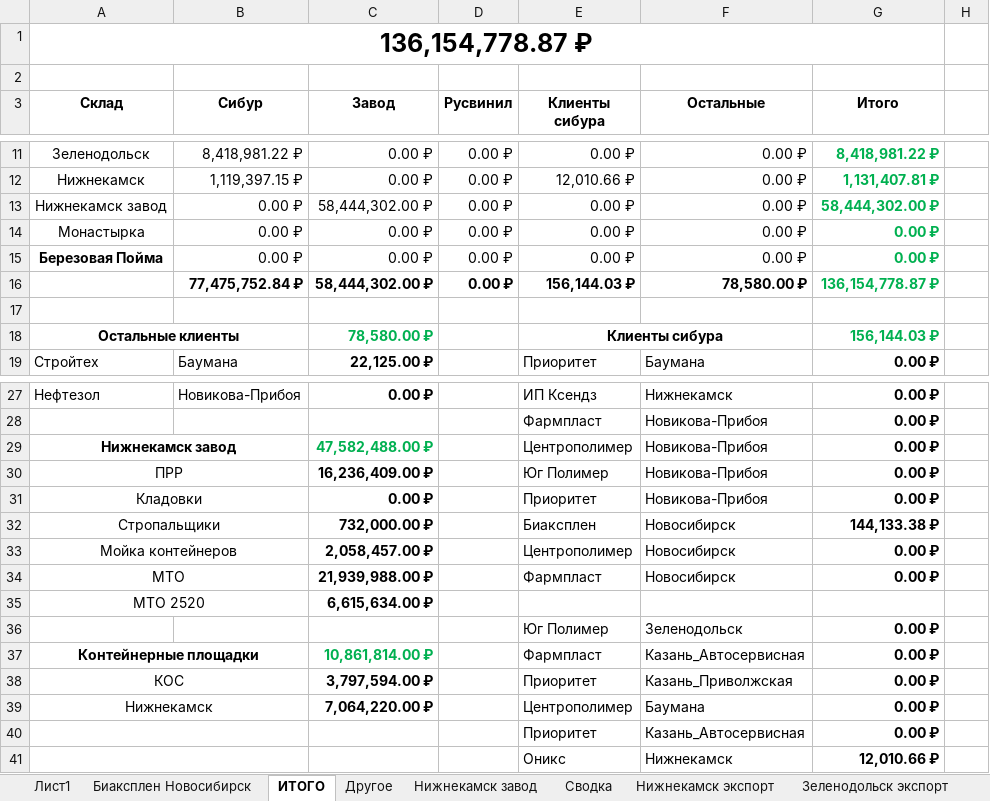
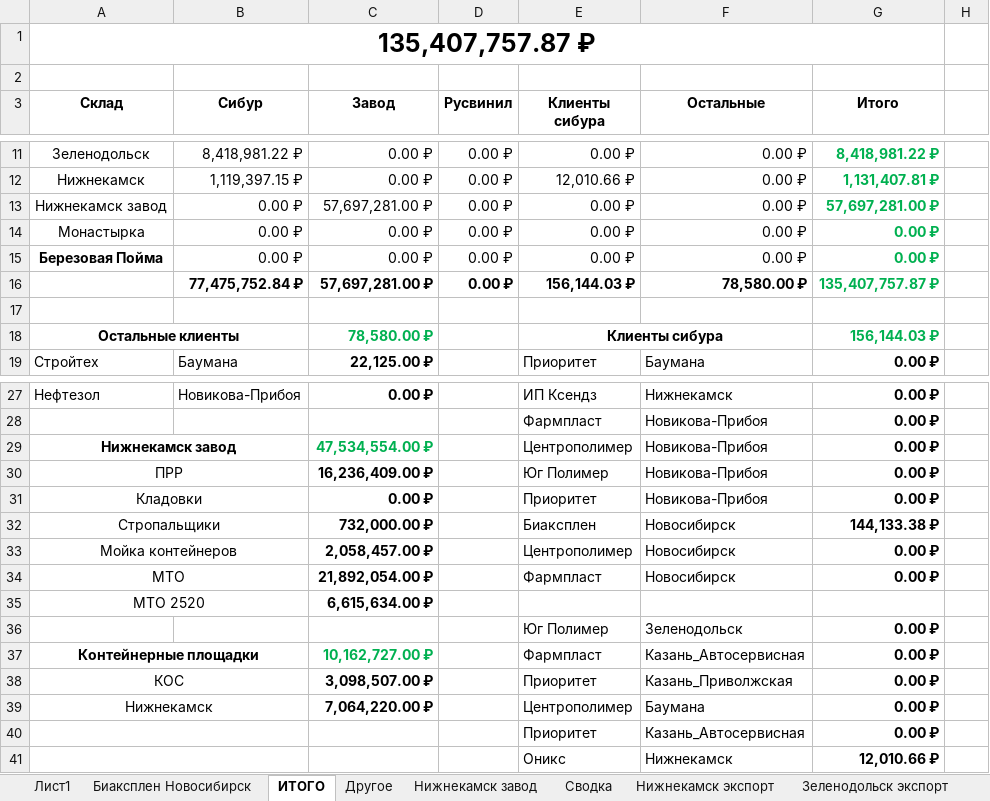
Before and after one commit to AntiChat1990/dtm_dashboard, an Excel workbook: dtm_dashboard/excel_data/Сводный отчёт Апрель 2026.xlsx, sheet ИТОГО, drawn as a sheet; only a part is shown, gaps mark what is left out; values as stored, in another font and other column widths than the file's, no borders; the diff names each change by its address in the sheet, - before the commit and + after, or states it on an @@ line.

```diff
--- a/dtm_dashboard/excel_data/Сводный отчёт Апрель 2026.xlsx (sheet ИТОГО)
+++ b/dtm_dashboard/excel_data/Сводный отчёт Апрель 2026.xlsx (sheet ИТОГО)
-A1 (Склад): 136,154,778.87 ₽
+A1 (Склад): 135,407,757.87 ₽
-C13 (Завод): 58,444,302.00 ₽
+C13 (Завод): 57,697,281.00 ₽
-G13 (Итого): 58,444,302.00 ₽
+G13 (Итого): 57,697,281.00 ₽
-C16 (Завод): 58,444,302.00 ₽
+C16 (Завод): 57,697,281.00 ₽
-G16 (Итого): 136,154,778.87 ₽
+G16 (Итого): 135,407,757.87 ₽
-C29 (Завод): 47,582,488.00 ₽
+C29 (Завод): 47,534,554.00 ₽
-C34 (Завод): 21,939,988.00 ₽
+C34 (Завод): 21,892,054.00 ₽
-C37 (Завод): 10,861,814.00 ₽
+C37 (Завод): 10,162,727.00 ₽
-C38 (Завод): 3,797,594.00 ₽
+C38 (Завод): 3,098,507.00 ₽
```
Also changed, not shown: sheet Зеленодольск Доп услуги, sheet Зеленодольск экспорт, sheet Екатеринбург экспорт, sheet Казань_Приволжская экспорт, sheet Казань_Автосервисная экспорт, sheet Нижнекамск экспорт, 2 more sheets.
